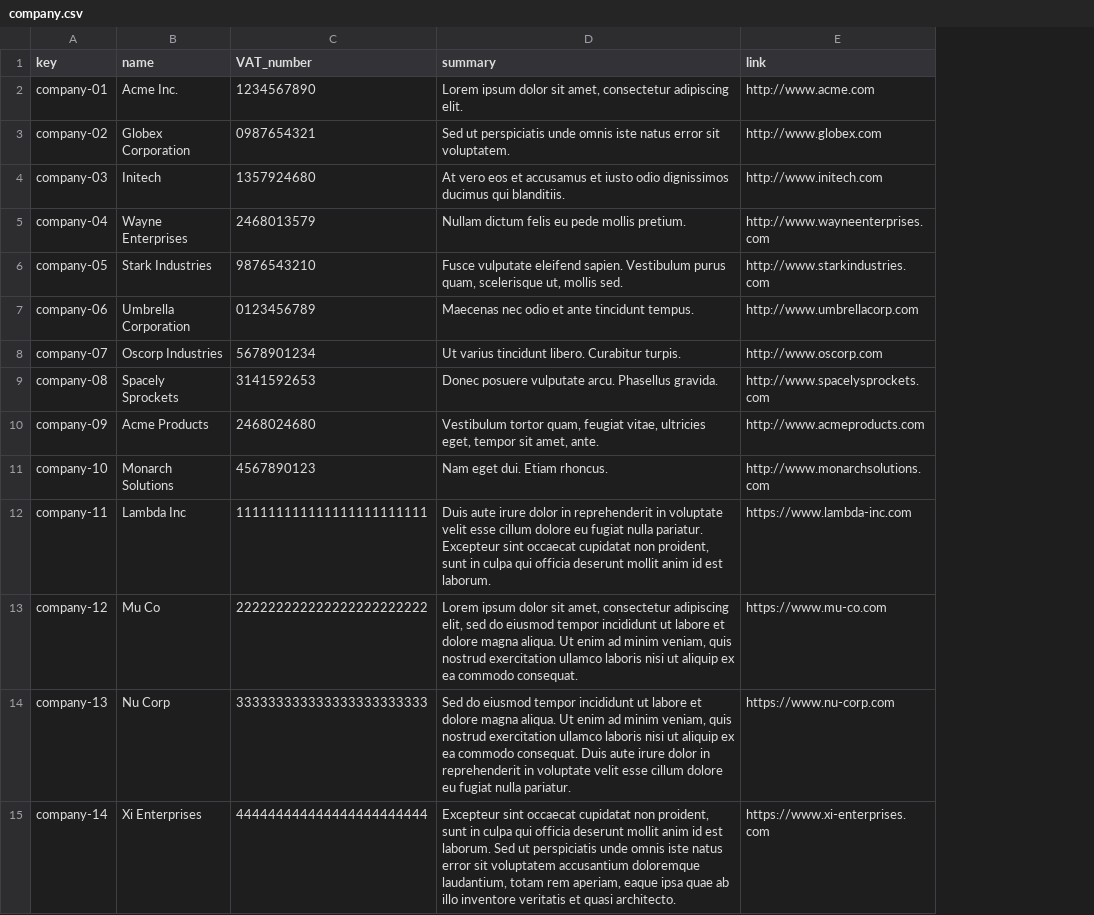
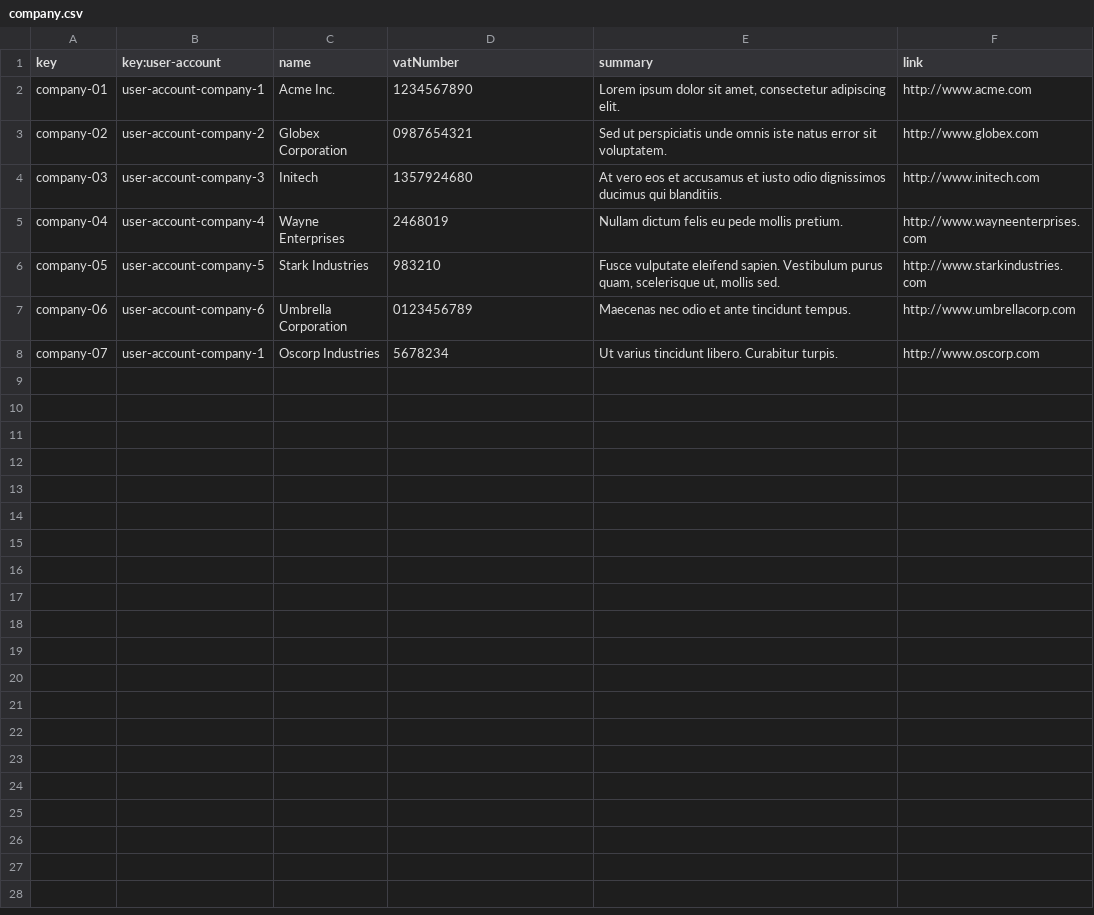
Before and after one commit to antcardia/Acme-L3-D04, a CSV file: src/main/webapp/WEB-INF/resources/sample-data/company.csv, drawn as a sheet; removed rows and columns are numbered as before the commit, all else as after; the diff names each change by its address in the sheet, - before the commit and + after, or states it on an @@ line.

```diff
--- a/src/main/webapp/WEB-INF/resources/sample-data/company.csv
+++ b/src/main/webapp/WEB-INF/resources/sample-data/company.csv
+column B (key:user-account), rows 2-8: user-account-company-1 | user-account-company-2 | user-account-company-3 | user-account-company-4 | user-account-company-5 | user-account-company-6 | user-account-company-1
-D1: VAT_number
+D1: vatNumber
-D5 (vatNumber): 2468013579
+D5 (vatNumber): 2468019
-D6 (vatNumber): 9876543210
+D6 (vatNumber): 983210
-D8 (vatNumber): 5678901234
+D8 (vatNumber): 5678234
-row 9: company-08 | Spacely Sprockets | 3141592653 | Donec posuere vulputate arcu. Phasellus gravida. | http://www.spacelysprockets.com
-row 10: company-09 | Acme Products | 2468024680 | Vestibulum tortor quam, feugiat vitae, ultricies eget, tempor sit amet, ante. | http://www.acmeproducts.com
-row 11: company-10 | Monarch Solutions | 4567890123 | Nam eget dui. Etiam rhoncus. | http://www.monarchsolutions.com
-row 12: company-11 | Lambda Inc | 111111111111111111111111 | Duis aute irure dolor in reprehenderit in voluptate velit esse cillum dolore eu fugiat nulla pariatur. Excepteur sint occaecat cupidatat non proident, sunt in culpa qui officia deserunt mollit anim id est laborum. | https://www.lambda-inc.com
-row 13: company-12 | Mu Co | 222222222222222222222222 | Lorem ipsum dolor sit amet, consectetur adipiscing elit, sed do eiusmod tempor incididunt ut labore et dolore magna aliqua. Ut enim ad minim veniam, quis nostrud exercitation ullamco laboris nisi ut aliquip ex ea commodo consequat. | https://www.mu-co.com
-row 14: company-13 | Nu Corp | 333333333333333333333333 | Sed do eiusmod tempor incididunt ut labore et dolore magna aliqua. Ut enim ad minim veniam, quis nostrud exercitation ullamco laboris nisi ut aliquip ex ea commodo consequat. Duis aute irure dolor in reprehenderit in voluptate velit esse cillum dolore eu fugiat nulla pariatur. | https://www.nu-corp.com
-row 15: company-14 | Xi Enterprises | 444444444444444444444444 | Excepteur sint occaecat cupidatat non proident, sunt in culpa qui officia deserunt mollit anim id est laborum. Sed ut perspiciatis unde omnis iste natus error sit voluptatem accusantium doloremque laudantium, totam rem aperiam, eaque ipsa quae ab illo inventore veritatis et quasi architecto. | https://www.xi-enterprises.com
```
Also changed, not shown: src/main/webapp/WEB-INF/resources/sample-data/bulletin.csv, src/main/webapp/WEB-INF/resources/sample-data/practicum.csv, 2 other files.
